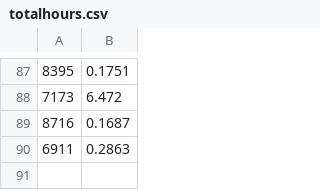
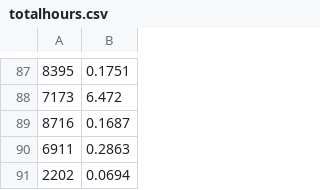
Before and after one commit to Team3128/2016-17-attendance-data, a CSV file: totalhours.csv, drawn as a sheet; only a part is shown, gaps mark what is left out.

Commit message:
Added Attendance Data for 2017-03-13

```diff
--- a/totalhours.csv
+++ b/totalhours.csv
@@ -90 +90,2 @@
 6911, 0.2863
+2202, 0.0694
```
